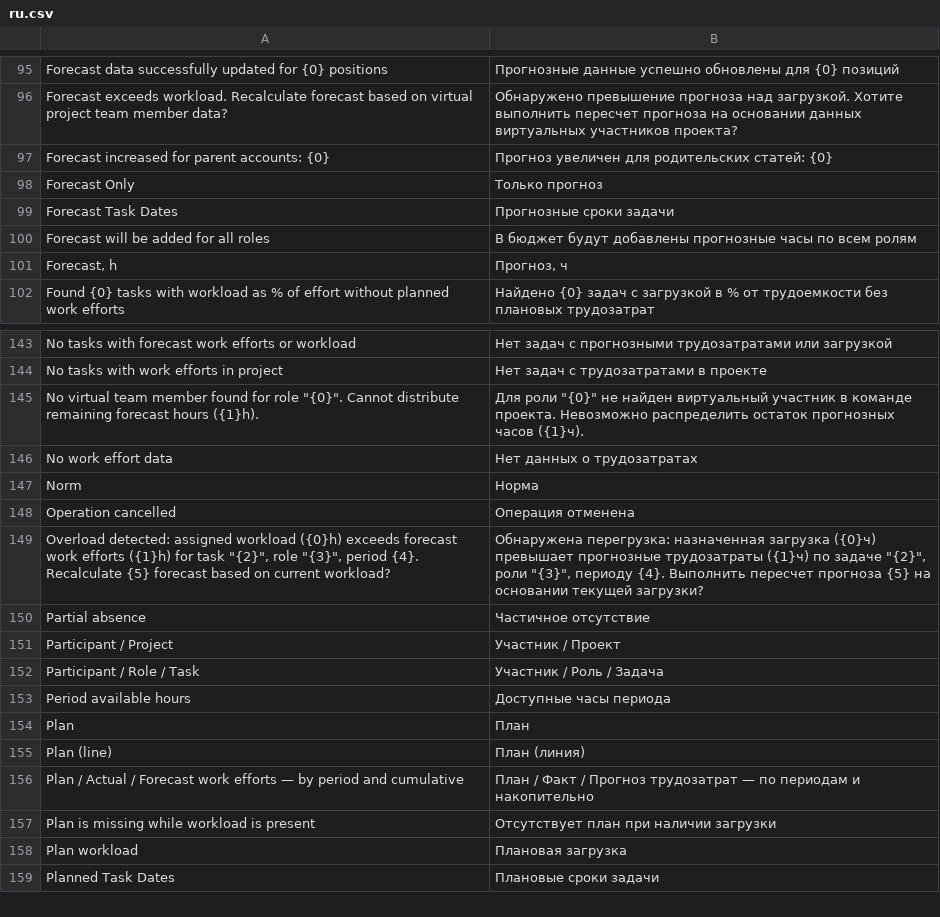
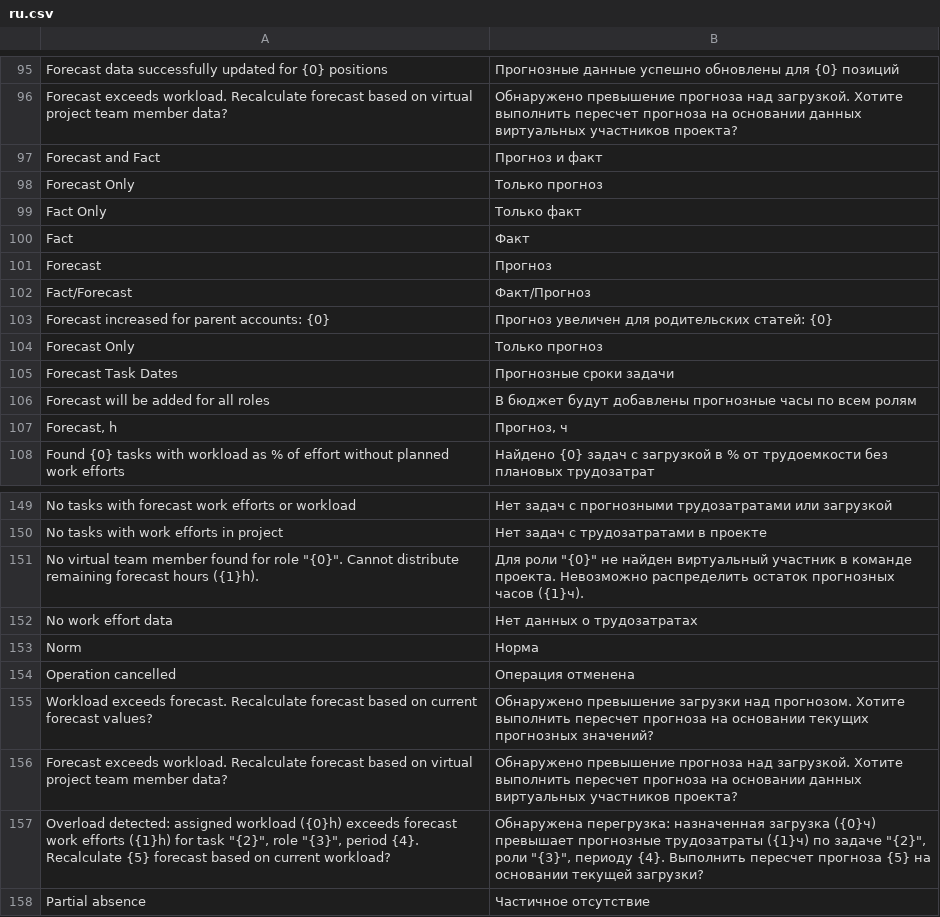
Before and after one commit to Dinext-pro/dinext-project-workload-assignment, a CSV file: project_workload_assignment/translations/ru.csv, drawn as a sheet; only a part is shown, gaps mark what is left out; the shorter side is filled out with more unchanged rows; the diff covers the shown part only.

Commit message:
feat: enhance project workload assignment functionality
- Updated README.md to include details on canonical ownership of workload efforts and dependencies.
- Refactored api.py to introduce legacy endpoints for team and project workload data retrieval, ensuring backward compatibility.
- Added new DocTypes: Limit Control, Project Utilization Table, and Worker Utilization Table, along with their respective JSON and Python files.
- Enhanced hooks.py to include required apps for project workload assignment.
- Updated client and server scripts to improve functionality and user experience.
- Improved CSS for better visual feedback in the workload management interface.
- Introduced new JavaScript functions for handling assignments and chart rendering, enhancing the overall user interaction with the workload data.

```diff
--- a/project_workload_assignment/translations/ru.csv
+++ b/project_workload_assignment/translations/ru.csv
@@ -96,2 +96,8 @@
 "Forecast exceeds workload. Recalculate forecast based on virtual project team member data?","Обнаружено превышение прогноза над загрузкой. Хотите выполнить пересчет прогноза на основании данных виртуальных участников проекта?",""
+"Forecast and Fact","Прогноз и факт",""
+"Forecast Only","Только прогноз",""
+"Fact Only","Только факт",""
+"Fact","Факт",""
+"Forecast","Прогноз",""
+"Fact/Forecast","Факт/Прогноз",""
 "Forecast increased for parent accounts: {0}","Прогноз увеличен для родительских статей: {0}",""
@@ -148,2 +154,4 @@
 "Operation cancelled","Операция отменена",""
+"Workload exceeds forecast. Recalculate forecast based on current forecast values?","Обнаружено превышение загрузки над прогнозом. Хотите выполнить пересчет прогноза на основании текущих прогнозных значений?",""
+"Forecast exceeds workload. Recalculate forecast based on virtual project team member data?","Обнаружено превышение прогноза над загрузкой. Хотите выполнить пересчет прогноза на основании данных виртуальных участников проекта?",""
 "Overload detected: assigned workload ({0}h) exceeds forecast work efforts ({1}h) for task ""{2}"", role ""{3}"", period {4}. Recalculate {5} forecast based on current workload?","Обнаружена перегрузка: назначенная загрузка ({0}ч) превышает прогнозные трудозатраты ({1}ч) по задаче ""{2}"", роли ""{3}"", периоду {4}. Выполнить пересчет прогноза {5} на основании текущей загрузки?",""
```
Also changed, not shown: 39 added rows elsewhere in this file, 36 other files.
